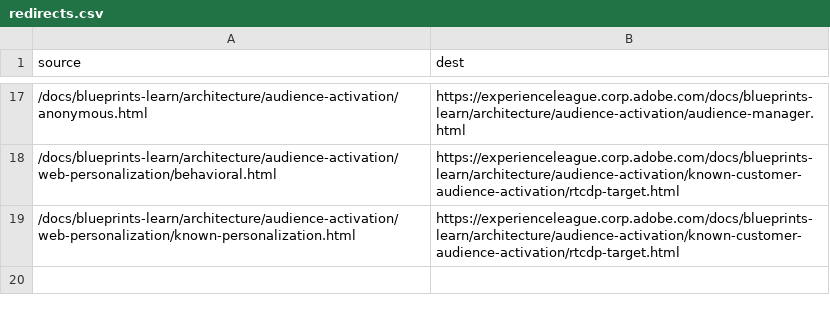
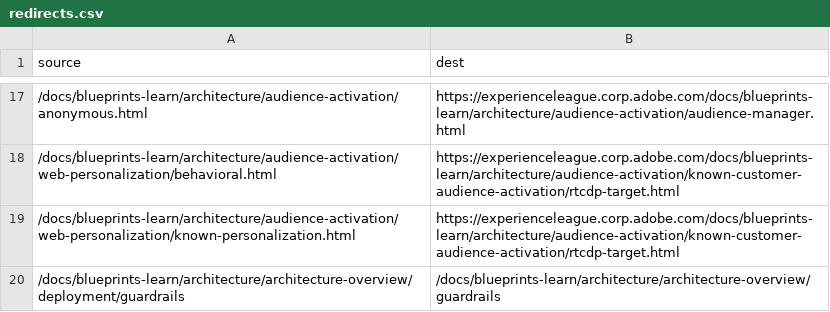
Before and after one commit to AdobeDocs/blueprints-learn.nl-NL, a CSV file: redirects.csv, drawn as a sheet; only a part is shown, gaps mark what is left out; the diff names each change by its address in the sheet, - before the commit and + after, or states it on an @@ line.

Commit message:
Updating Old File for core commit 0509c5a8ce92c25040262130a5f583cdd7f08e59

```diff
--- a/redirects.csv
+++ b/redirects.csv
+row 20: /docs/blueprints-learn/architecture/architecture-overview/deployment/guardrails | /docs/blueprints-learn/architecture/architecture-overview/guardrails
```
